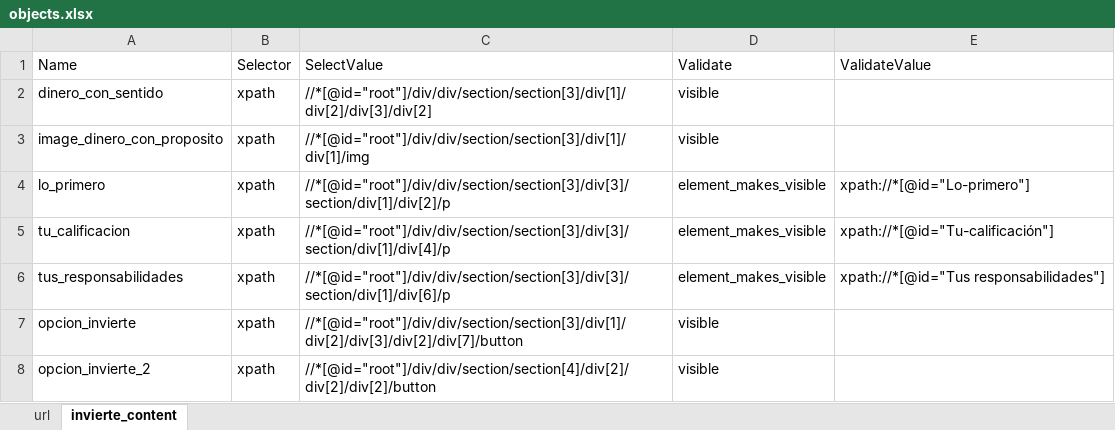
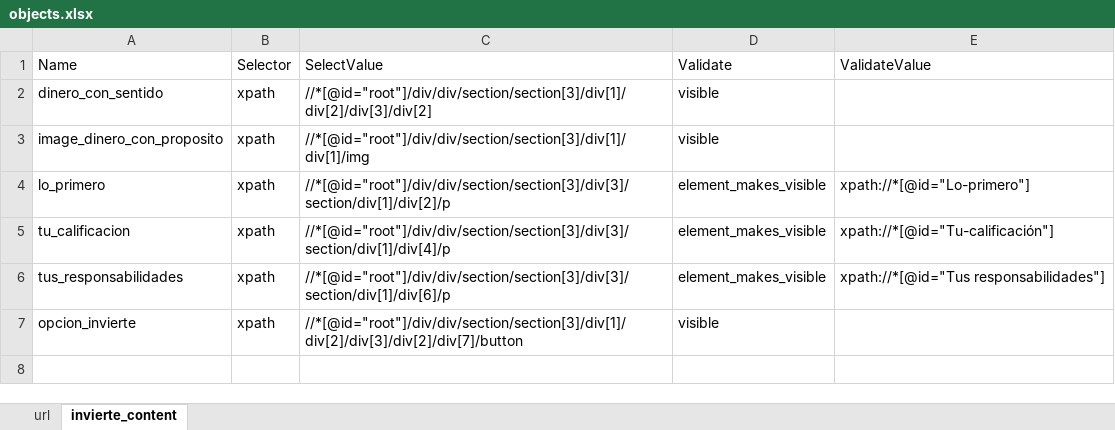
Before and after one commit to JuanPiedrahita/a2censoTest, an Excel workbook: test_info/data/HU1-002/CP-003/objects.xlsx, sheet invierte_content, drawn as a sheet; values as stored, in another font and other column widths than the file's, no borders; the diff names each change by its address in the sheet, - before the commit and + after, or states it on an @@ line.

```diff
--- a/test_info/data/HU1-002/CP-003/objects.xlsx (sheet invierte_content)
+++ b/test_info/data/HU1-002/CP-003/objects.xlsx (sheet invierte_content)
-row 8: opcion_invierte_2 | xpath | //*[@id="root"]/div/div/section/section[4]/div[2]/div[2]/div[2]/button | visible
```
Also changed, not shown: 4 other files.
